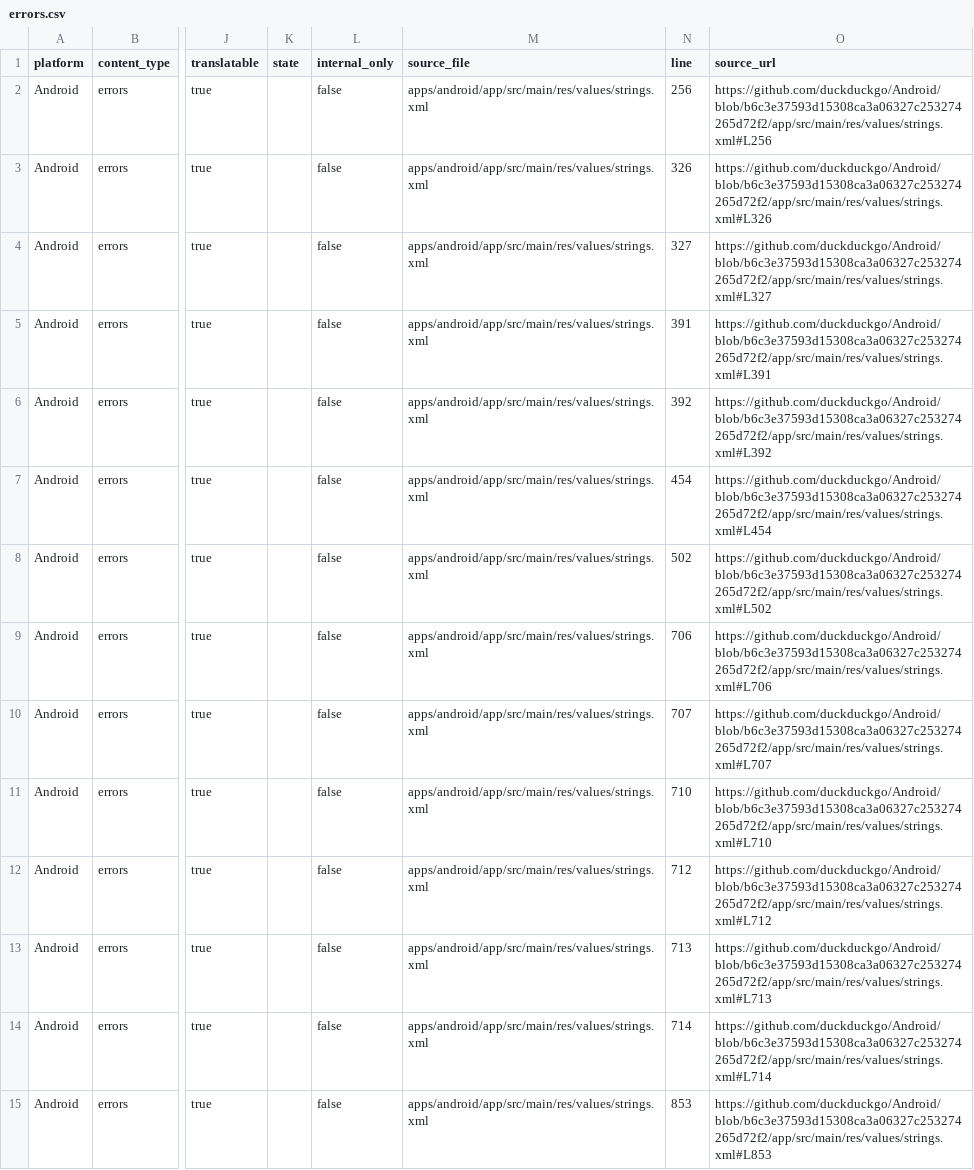
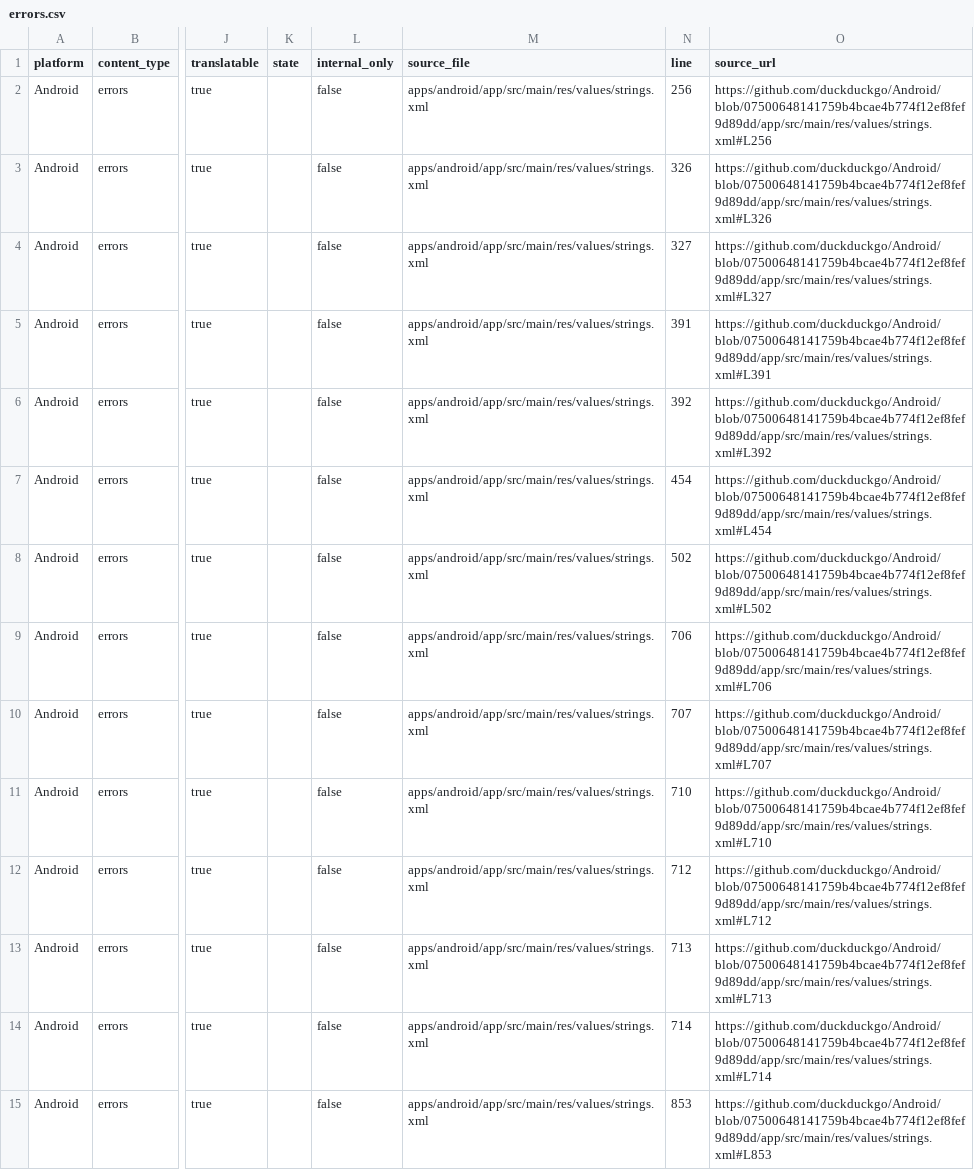
Before and after one commit to duckduckgo/product-copy, a CSV file: strings/android/errors.csv, drawn as a sheet; only a part is shown, gaps mark what is left out; the diff covers the shown part only; the diff names each change by its address in the sheet, - before the commit and + after, or states it on an @@ line.

```diff
--- a/strings/android/errors.csv
+++ b/strings/android/errors.csv
-O2 (source_url): https://github.com/duckduckgo/Android/blob/b6c3e37593d15308ca3a06327c253274265d72f2/app/src/main/res/values/strings.xml#L256
+O2 (source_url): https://github.com/duckduckgo/Android/blob/07500648141759b4bcae4b774f12ef8fef9d89dd/app/src/main/res/values/strings.xml#L256
-O3 (source_url): https://github.com/duckduckgo/Android/blob/b6c3e37593d15308ca3a06327c253274265d72f2/app/src/main/res/values/strings.xml#L326
+O3 (source_url): https://github.com/duckduckgo/Android/blob/07500648141759b4bcae4b774f12ef8fef9d89dd/app/src/main/res/values/strings.xml#L326
-O4 (source_url): https://github.com/duckduckgo/Android/blob/b6c3e37593d15308ca3a06327c253274265d72f2/app/src/main/res/values/strings.xml#L327
+O4 (source_url): https://github.com/duckduckgo/Android/blob/07500648141759b4bcae4b774f12ef8fef9d89dd/app/src/main/res/values/strings.xml#L327
-O5 (source_url): https://github.com/duckduckgo/Android/blob/b6c3e37593d15308ca3a06327c253274265d72f2/app/src/main/res/values/strings.xml#L391
+O5 (source_url): https://github.com/duckduckgo/Android/blob/07500648141759b4bcae4b774f12ef8fef9d89dd/app/src/main/res/values/strings.xml#L391
-O6 (source_url): https://github.com/duckduckgo/Android/blob/b6c3e37593d15308ca3a06327c253274265d72f2/app/src/main/res/values/strings.xml#L392
+O6 (source_url): https://github.com/duckduckgo/Android/blob/07500648141759b4bcae4b774f12ef8fef9d89dd/app/src/main/res/values/strings.xml#L392
-O7 (source_url): https://github.com/duckduckgo/Android/blob/b6c3e37593d15308ca3a06327c253274265d72f2/app/src/main/res/values/strings.xml#L454
+O7 (source_url): https://github.com/duckduckgo/Android/blob/07500648141759b4bcae4b774f12ef8fef9d89dd/app/src/main/res/values/strings.xml#L454
-O8 (source_url): https://github.com/duckduckgo/Android/blob/b6c3e37593d15308ca3a06327c253274265d72f2/app/src/main/res/values/strings.xml#L502
+O8 (source_url): https://github.com/duckduckgo/Android/blob/07500648141759b4bcae4b774f12ef8fef9d89dd/app/src/main/res/values/strings.xml#L502
-O9 (source_url): https://github.com/duckduckgo/Android/blob/b6c3e37593d15308ca3a06327c253274265d72f2/app/src/main/res/values/strings.xml#L706
+O9 (source_url): https://github.com/duckduckgo/Android/blob/07500648141759b4bcae4b774f12ef8fef9d89dd/app/src/main/res/values/strings.xml#L706
-O10 (source_url): https://github.com/duckduckgo/Android/blob/b6c3e37593d15308ca3a06327c253274265d72f2/app/src/main/res/values/strings.xml#L707
+O10 (source_url): https://github.com/duckduckgo/Android/blob/07500648141759b4bcae4b774f12ef8fef9d89dd/app/src/main/res/values/strings.xml#L707
-O11 (source_url): https://github.com/duckduckgo/Android/blob/b6c3e37593d15308ca3a06327c253274265d72f2/app/src/main/res/values/strings.xml#L710
+O11 (source_url): https://github.com/duckduckgo/Android/blob/07500648141759b4bcae4b774f12ef8fef9d89dd/app/src/main/res/values/strings.xml#L710
-O12 (source_url): https://github.com/duckduckgo/Android/blob/b6c3e37593d15308ca3a06327c253274265d72f2/app/src/main/res/values/strings.xml#L712
+O12 (source_url): https://github.com/duckduckgo/Android/blob/07500648141759b4bcae4b774f12ef8fef9d89dd/app/src/main/res/values/strings.xml#L712
-O13 (source_url): https://github.com/duckduckgo/Android/blob/b6c3e37593d15308ca3a06327c253274265d72f2/app/src/main/res/values/strings.xml#L713
+O13 (source_url): https://github.com/duckduckgo/Android/blob/07500648141759b4bcae4b774f12ef8fef9d89dd/app/src/main/res/values/strings.xml#L713
-O14 (source_url): https://github.com/duckduckgo/Android/blob/b6c3e37593d15308ca3a06327c253274265d72f2/app/src/main/res/values/strings.xml#L714
+O14 (source_url): https://github.com/duckduckgo/Android/blob/07500648141759b4bcae4b774f12ef8fef9d89dd/app/src/main/res/values/strings.xml#L714
-O15 (source_url): https://github.com/duckduckgo/Android/blob/b6c3e37593d15308ca3a06327c253274265d72f2/app/src/main/res/values/strings.xml#L853
+O15 (source_url): https://github.com/duckduckgo/Android/blob/07500648141759b4bcae4b774f12ef8fef9d89dd/app/src/main/res/values/strings.xml#L853
```
Also changed, not shown: 81 edited cells elsewhere in this file, strings/android/accessibility.csv, strings/android/body.csv, 36 other files.
